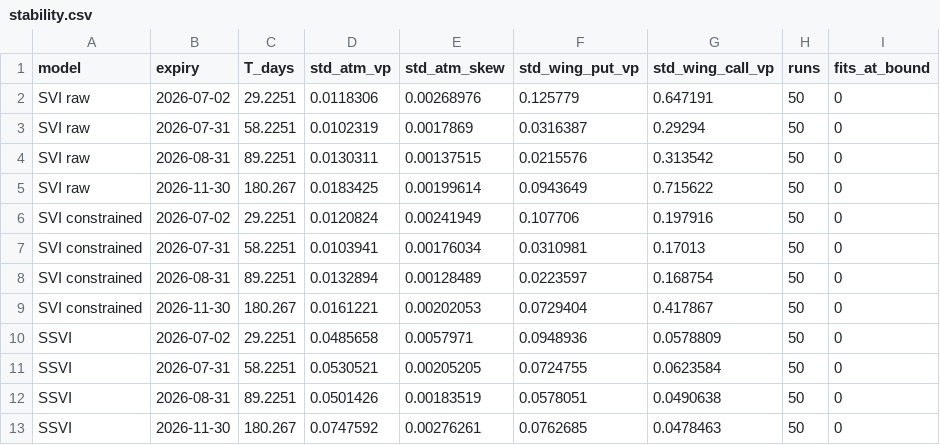
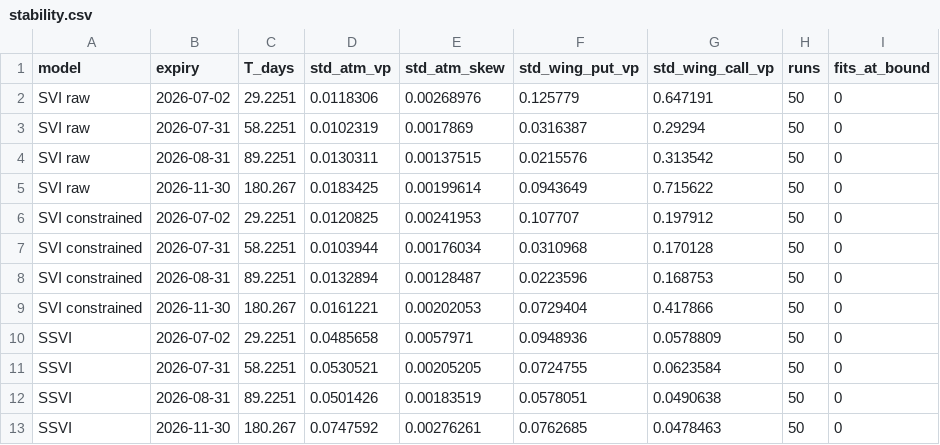
Before and after one commit to tancredeg/volatility-surface-svi, a CSV file: results/real/stability.csv, drawn as a sheet.

```diff
--- a/results/real/stability.csv
+++ b/results/real/stability.csv
@@ -5,6 +5,6 @@ SVI raw,2026-08-31,89.2251,0.0130311,0.00137515,0.0215576,0.313542,50,0
 SVI raw,2026-11-30,180.267,0.0183425,0.00199614,0.0943649,0.715622,50,0
-SVI constrained,2026-07-02,29.2251,0.0120824,0.00241949,0.107706,0.197916,50,0
-SVI constrained,2026-07-31,58.2251,0.0103941,0.00176034,0.0310981,0.17013,50,0
-SVI constrained,2026-08-31,89.2251,0.0132894,0.00128489,0.0223597,0.168754,50,0
-SVI constrained,2026-11-30,180.267,0.0161221,0.00202053,0.0729404,0.417867,50,0
+SVI constrained,2026-07-02,29.2251,0.0120825,0.00241953,0.107707,0.197912,50,0
+SVI constrained,2026-07-31,58.2251,0.0103944,0.00176034,0.0310968,0.170128,50,0
+SVI constrained,2026-08-31,89.2251,0.0132894,0.00128487,0.0223596,0.168753,50,0
+SVI constrained,2026-11-30,180.267,0.0161221,0.00202053,0.0729404,0.417866,50,0
 SSVI,2026-07-02,29.2251,0.0485658,0.0057971,0.0948936,0.0578809,50,0
```
Also changed, not shown: results/real/barrier.csv, results/real/timing.csv, 11 other files.
